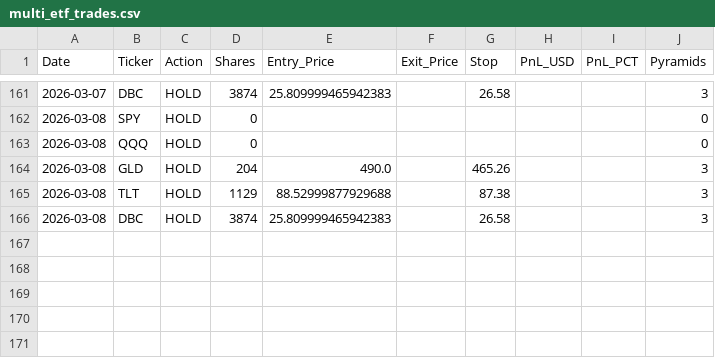
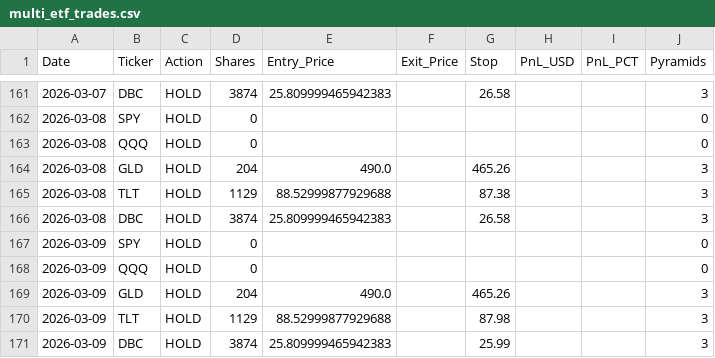
Before and after one commit to pollcerny-sudo/multi-etf-live-signals, a CSV file: multi_etf_trades.csv, drawn as a sheet; only a part is shown, gaps mark what is left out; the diff names each change by its address in the sheet, - before the commit and + after, or states it on an @@ line.

```diff
--- a/multi_etf_trades.csv
+++ b/multi_etf_trades.csv
+row 167: 2026-03-09 | SPY | HOLD | 0 |  |  |  |  |  | 0
+row 168: 2026-03-09 | QQQ | HOLD | 0 |  |  |  |  |  | 0
+row 169: 2026-03-09 | GLD | HOLD | 204 | 490.0 |  | 465.26 |  |  | 3
+row 170: 2026-03-09 | TLT | HOLD | 1129 | 88.52999877929688 |  | 87.98 |  |  | 3
+row 171: 2026-03-09 | DBC | HOLD | 3874 | 25.809999465942383 |  | 25.99 |  |  | 3
```
